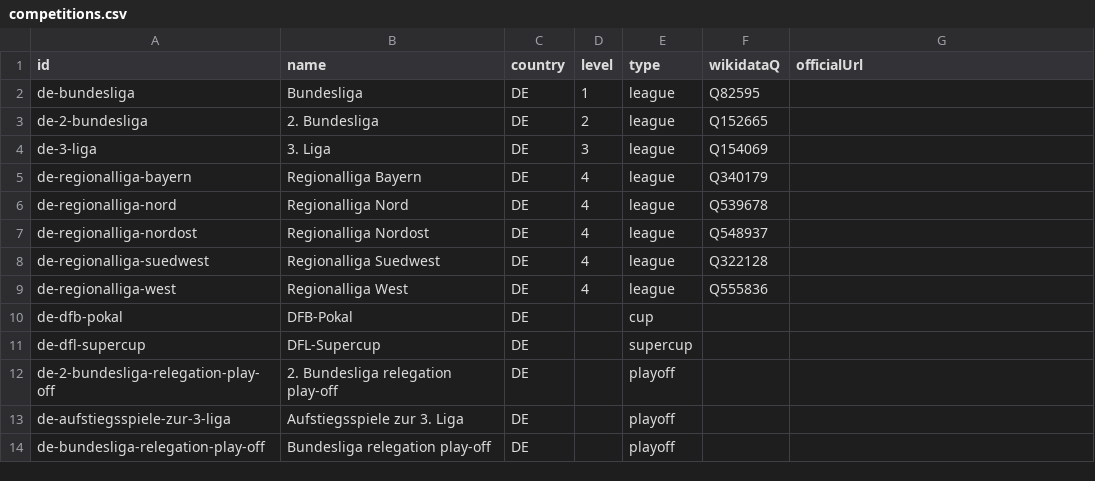
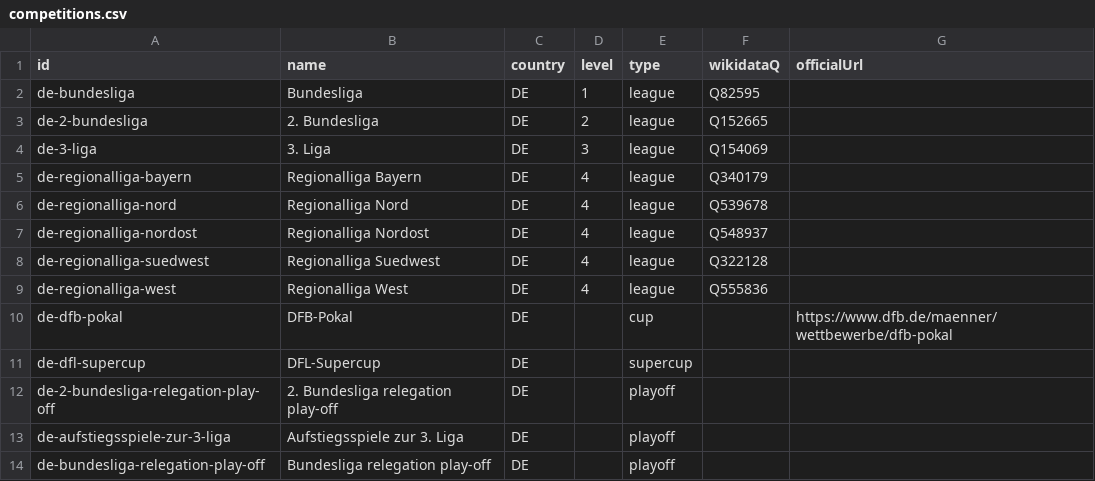
Before and after one commit to AlexGrozavul/Football, a CSV file: data/competitions.csv, drawn as a sheet; only a part is shown.

```diff
--- a/data/competitions.csv
+++ b/data/competitions.csv
@@ -9,3 +9,3 @@ de-regionalliga-suedwest,Regionalliga Suedwest,DE,4,league,Q322128,
 de-regionalliga-west,Regionalliga West,DE,4,league,Q555836,
-de-dfb-pokal,DFB-Pokal,DE,,cup,,
+de-dfb-pokal,DFB-Pokal,DE,,cup,,https://www.dfb.de/maenner/wettbewerbe/dfb-pokal
 de-dfl-supercup,DFL-Supercup,DE,,supercup,,
```
Also changed, not shown: data/competition-sources.csv, 8 other files.
